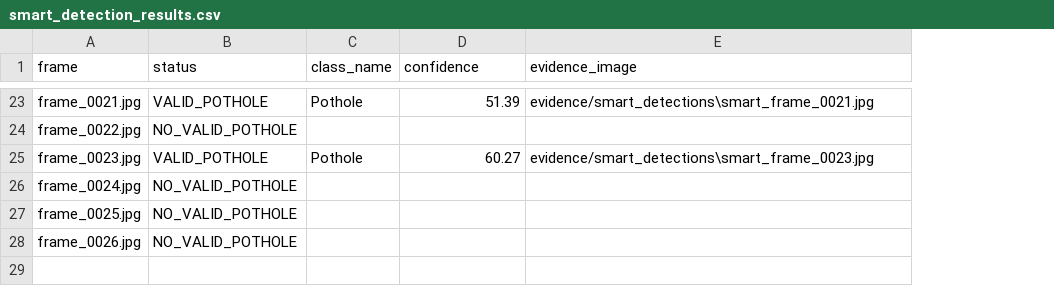
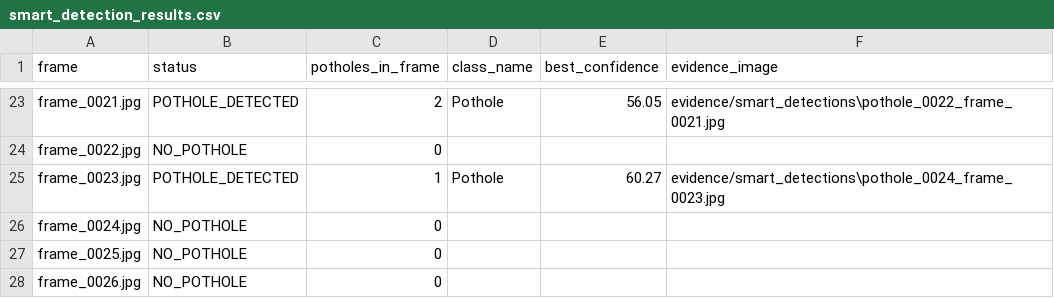
Before and after one commit to NItishkumarsingh1215/urban-innovators, a CSV file: data/smart_detection_results.csv, drawn as a sheet; only a part is shown, gaps mark what is left out; addresses are those after the commit; the diff covers the shown part only; the diff names each change by its address in the sheet, - before the commit and + after, or states it on an @@ line.

```diff
--- a/data/smart_detection_results.csv
+++ b/data/smart_detection_results.csv
+column C (potholes_in_frame), rows 23-28: 2 | 0 | 1 | 0 | 0 | 0
-E1: confidence
+E1: best_confidence
-B23 (status): VALID_POTHOLE
+B23 (status): POTHOLE_DETECTED
-E23 (best_confidence): 51.39
+E23 (best_confidence): 56.05
-F23 (evidence_image): evidence/smart_detections\smart_frame_0021.jpg
+F23 (evidence_image): evidence/smart_detections\pothole_0022_frame_0021.jpg
-B24 (status): NO_VALID_POTHOLE
+B24 (status): NO_POTHOLE
-B25 (status): VALID_POTHOLE
+B25 (status): POTHOLE_DETECTED
-F25 (evidence_image): evidence/smart_detections\smart_frame_0023.jpg
+F25 (evidence_image): evidence/smart_detections\pothole_0024_frame_0023.jpg
-B26:B28 (status): NO_VALID_POTHOLE
+B26:B28 (status): NO_POTHOLE
```
Also changed, not shown: 42 edited cells elsewhere in this file, 40 other files.
